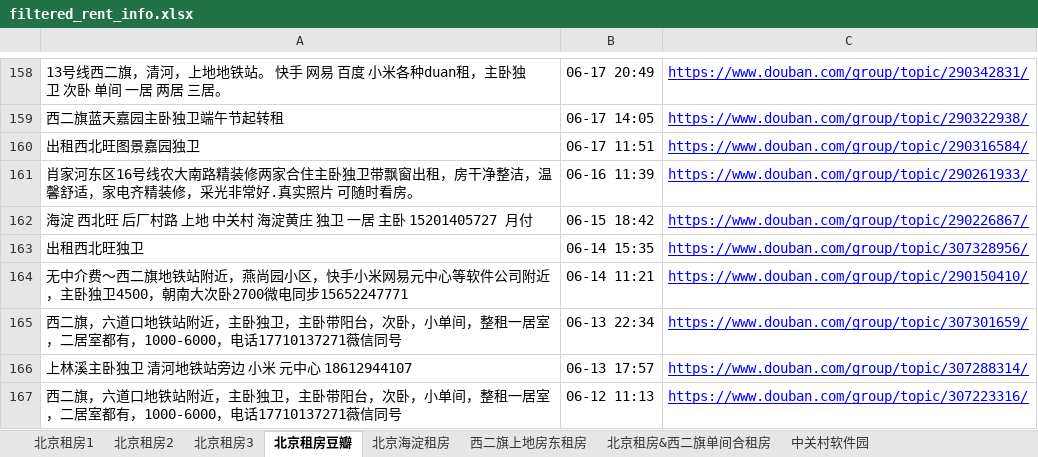
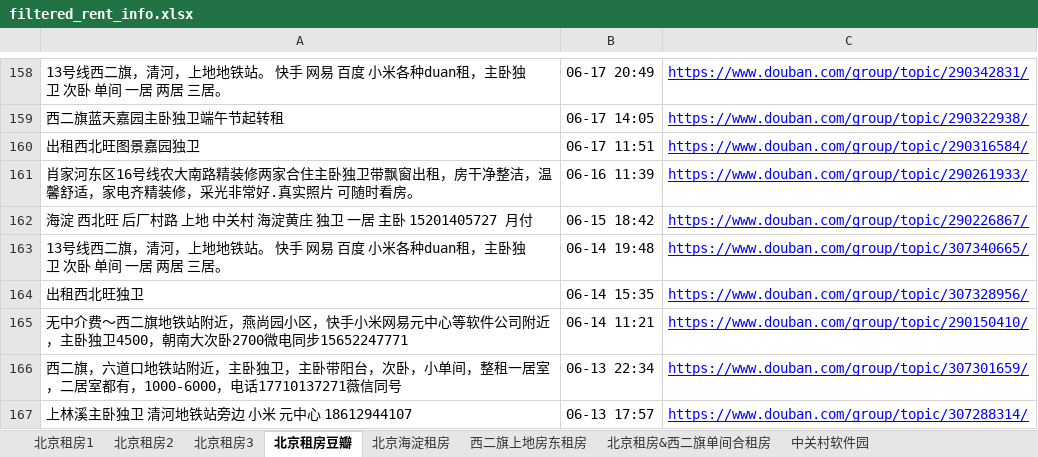
Before and after one commit to RyanShi0118/rent-info-crawler, an Excel workbook: filtered_rent_info.xlsx, sheet 北京租房豆瓣, drawn as a sheet; only a part is shown, gaps mark what is left out; the shorter side is filled out with more unchanged rows; values as stored, in another font and other column widths than the file's, no borders; the diff names each change by its address in the sheet, - before the commit and + after, or states it on an @@ line.

```diff
--- a/filtered_rent_info.xlsx (sheet 北京租房豆瓣)
+++ b/filtered_rent_info.xlsx (sheet 北京租房豆瓣)
+row 163: 13号线西二旗，清河，上地地铁站。 快手 网易 百度 小米各种duan租，主卧独卫 次卧 单间 一居 两居 三居。 | 06-14 19:48 | https://www.douban.com/group/topic/307340665/
```
Also changed, not shown: sheet 北京租房1, 1 other file.
